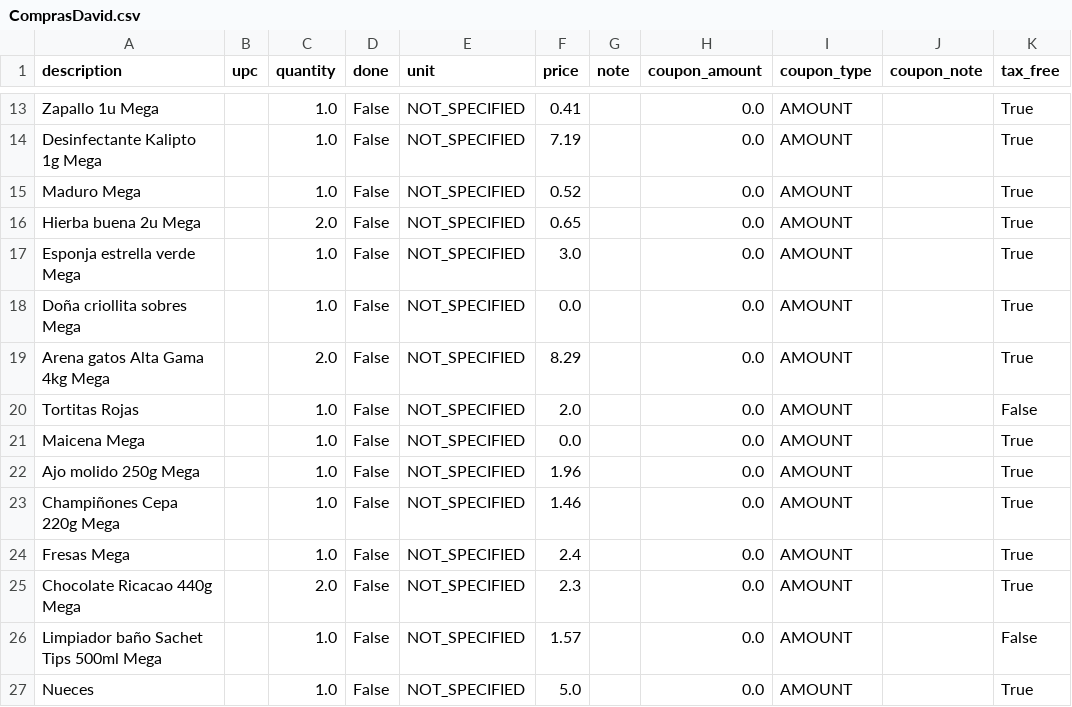
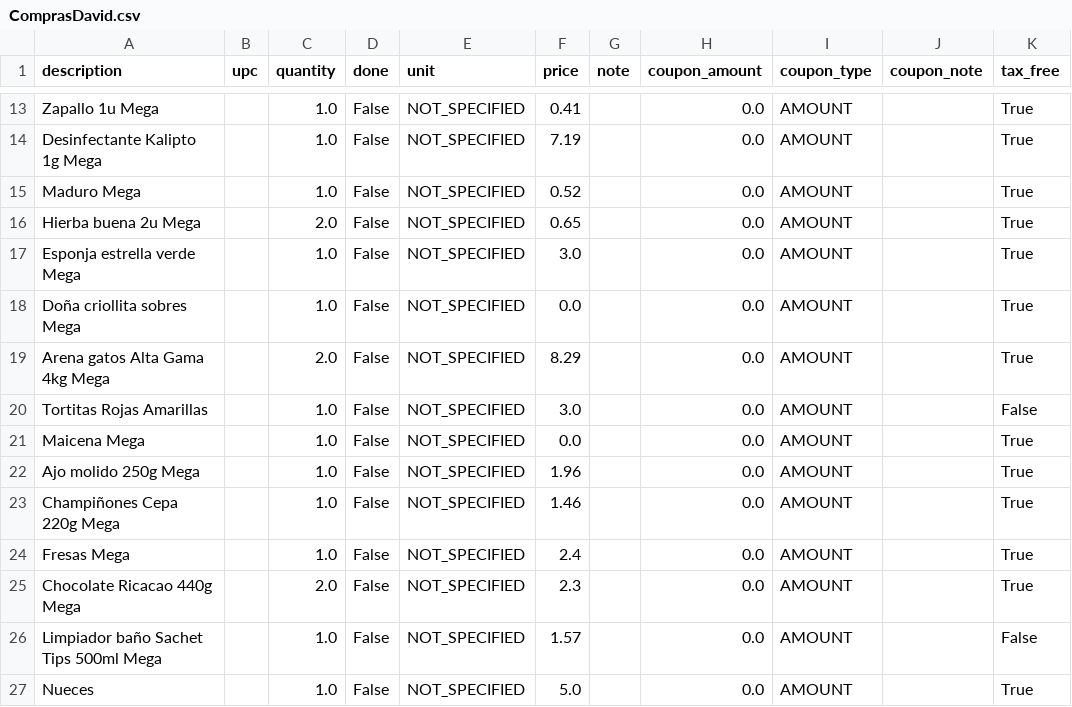
Before and after one commit to djalmeida3-source/repo-cvs, a CSV file: outofmilk/ComprasDavid.csv, drawn as a sheet; only a part is shown, gaps mark what is left out; the diff names each change by its address in the sheet, - before the commit and + after, or states it on an @@ line.

Commit message:
Actualizacion archivo

```diff
--- a/outofmilk/ComprasDavid.csv
+++ b/outofmilk/ComprasDavid.csv
-A20 (description): Tortitas Rojas
+A20 (description): Tortitas Rojas Amarillas
-F20 (price): 2.0
+F20 (price): 3.0
```
